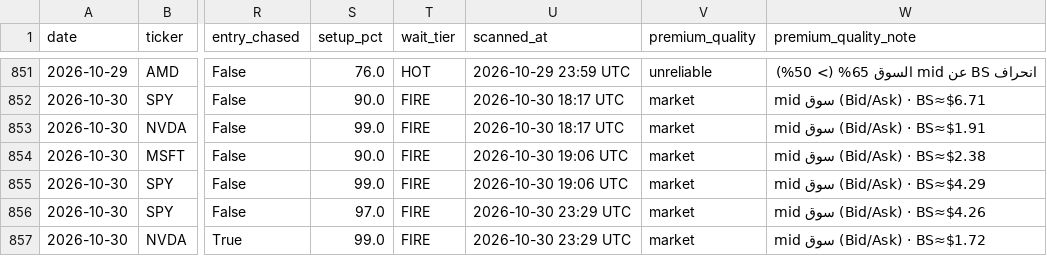
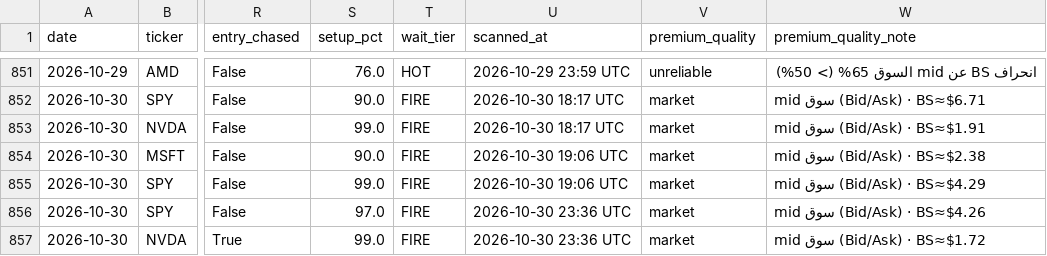
Before and after one commit to nasralsws8-web/screen-option-report, a CSV file: outcomes.csv, drawn as a sheet; only a part is shown, gaps mark what is left out; the diff names each change by its address in the sheet, - before the commit and + after, or states it on an @@ line.

```diff
--- a/outcomes.csv
+++ b/outcomes.csv
-U856:U857 (scanned_at): 2026-10-30 23:29 UTC
+U856:U857 (scanned_at): 2026-10-30 23:36 UTC
```
Also changed, not shown: options_rejected_log.csv, options_v3_results.csv.
